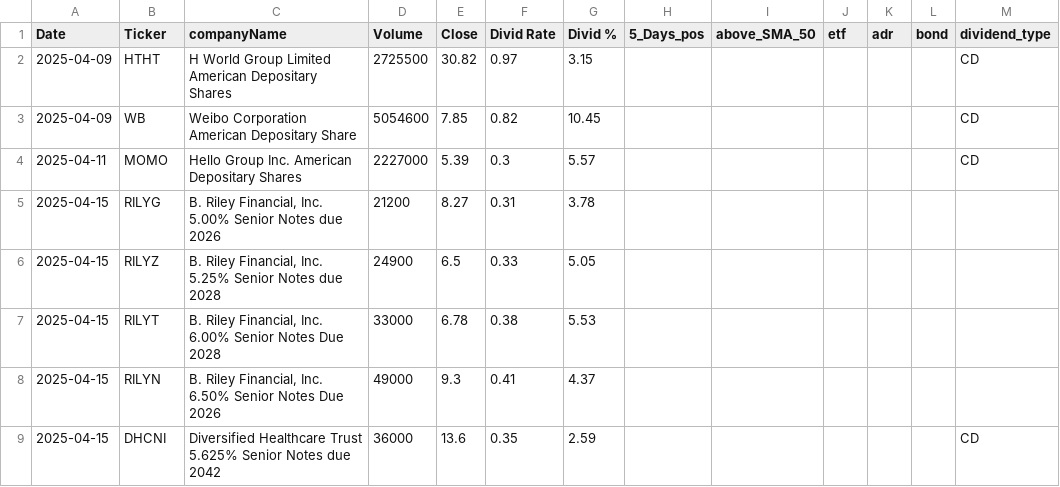
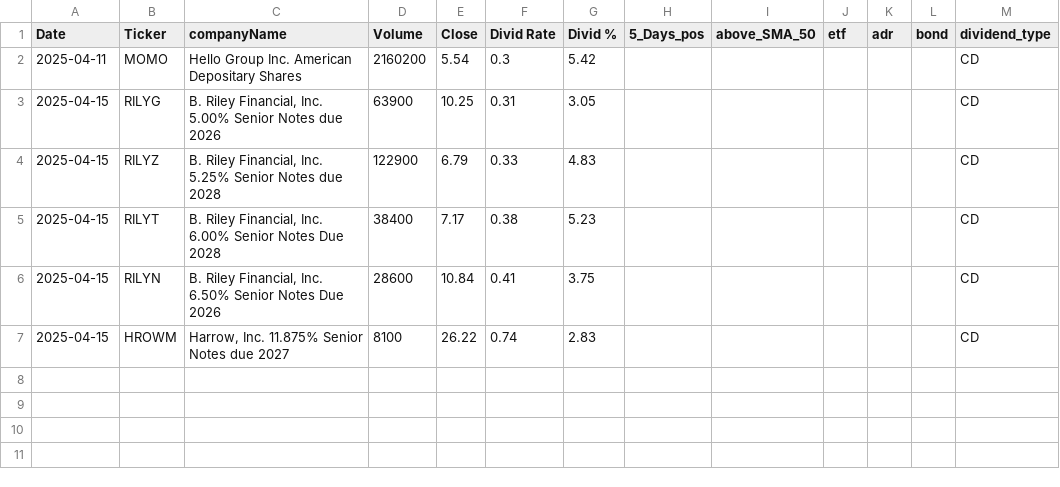
Before and after one commit to fxhuhn/dividend-shorter, a CSV file: screener.csv, drawn as a sheet.

```diff
--- a/screener.csv
+++ b/screener.csv
@@ -1,9 +1,7 @@
 Date,Ticker,companyName,Volume,Close,Divid Rate,Divid %,5_Days_pos,above_SMA_50,etf,adr,bond,dividend_type
-2025-04-09,HTHT,H World Group Limited American Depositary Shares,2725500,30.82,0.97,3.15,,,,,,CD
-2025-04-09,WB,Weibo Corporation American Depositary Share,5054600,7.85,0.82,10.45,,,,,,CD
-2025-04-11,MOMO,Hello Group Inc. American Depositary Shares,2227000,5.39,0.3,5.57,,,,,,CD
-2025-04-15,RILYG,"B. Riley Financial, Inc. 5.00% Senior Notes due 2026",21200,8.27,0.31,3.78,,,,,,
-2025-04-15,RILYZ,"B. Riley Financial, Inc. 5.25% Senior Notes due 2028",24900,6.5,0.33,5.05,,,,,,
-2025-04-15,RILYT,"B. Riley Financial, Inc. 6.00% Senior Notes Due 2028",33000,6.78,0.38,5.53,,,,,,
-2025-04-15,RILYN,"B. Riley Financial, Inc. 6.50% Senior Notes Due 2026",49000,9.3,0.41,4.37,,,,,,
-2025-04-15,DHCNI,Diversified Healthcare Trust 5.625% Senior Notes due 2042,36000,13.6,0.35,2.59,,,,,,CD
+2025-04-11,MOMO,Hello Group Inc. American Depositary Shares,2160200,5.54,0.3,5.42,,,,,,CD
+2025-04-15,RILYG,"B. Riley Financial, Inc. 5.00% Senior Notes due 2026",63900,10.25,0.31,3.05,,,,,,CD
+2025-04-15,RILYZ,"B. Riley Financial, Inc. 5.25% Senior Notes due 2028",122900,6.79,0.33,4.83,,,,,,CD
+2025-04-15,RILYT,"B. Riley Financial, Inc. 6.00% Senior Notes Due 2028",38400,7.17,0.38,5.23,,,,,,CD
+2025-04-15,RILYN,"B. Riley Financial, Inc. 6.50% Senior Notes Due 2026",28600,10.84,0.41,3.75,,,,,,CD
+2025-04-15,HROWM,"Harrow,  Inc. 11.875% Senior Notes due 2027",8100,26.22,0.74,2.83,,,,,,CD
```
